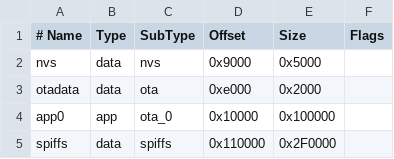
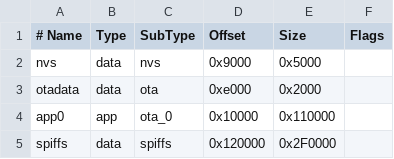
Before and after one commit to atomic14/diy-esp32-epub-reader, a CSV file: partitions.csv, drawn as a sheet.

Commit message:
Increase space for app

```diff
--- a/partitions.csv
+++ b/partitions.csv
@@ -3,3 +3,3 @@ nvs,      data, nvs,     0x9000,  0x5000,
 otadata,  data, ota,     0xe000,  0x2000,
-app0,     app,  ota_0,   0x10000, 0x100000,
-spiffs,   data, spiffs,  0x110000,0x2F0000,
+app0,     app,  ota_0,   0x10000, 0x110000,
+spiffs,   data, spiffs,  0x120000,0x2F0000,
```
